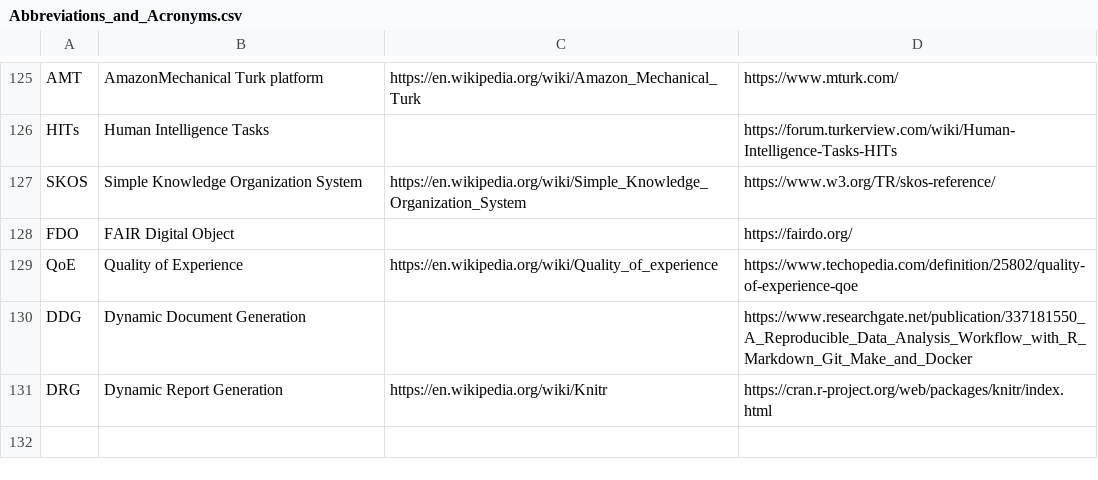
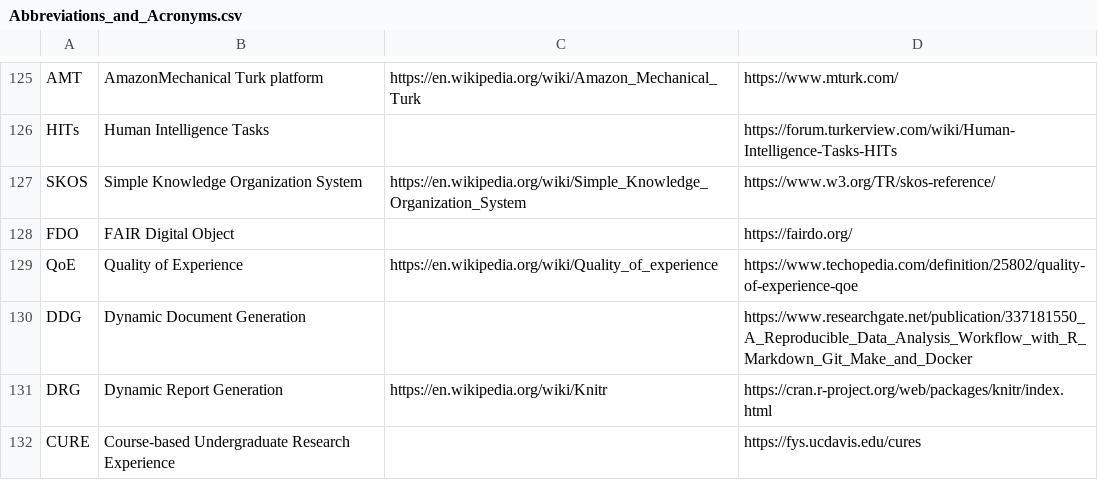
Before and after one commit to PietrH/AbbreviationsAndAcronyms, a CSV file: Abbreviations_and_Acronyms.csv, drawn as a sheet; only a part is shown, gaps mark what is left out.

Commit message:
Update Abbreviations_and_Acronyms.csv

```diff
--- a/Abbreviations_and_Acronyms.csv
+++ b/Abbreviations_and_Acronyms.csv
@@ -131 +131,2 @@ DDG,Dynamic Document Generation,,https://www.researchgate.net/publication/337181
 DRG,Dynamic Report Generation,https://en.wikipedia.org/wiki/Knitr,https://cran.r-project.org/web/packages/knitr/index.html
+CURE,Course-based Undergraduate Research Experience,,https://fys.ucdavis.edu/cures
```
